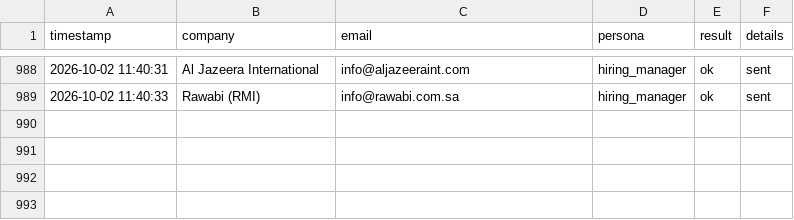
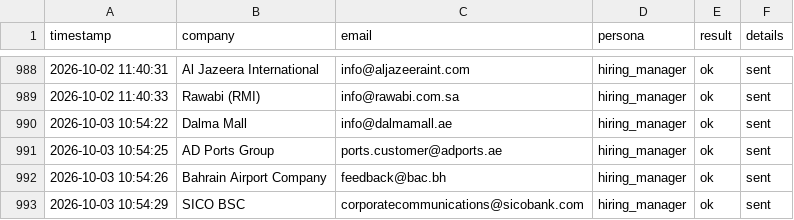
Before and after one commit to Nuredin-Moh/job-madinah, a CSV file: data/sent_log.csv, drawn as a sheet; only a part is shown, gaps mark what is left out; the diff names each change by its address in the sheet, - before the commit and + after, or states it on an @@ line.

```diff
--- a/data/sent_log.csv
+++ b/data/sent_log.csv
+row 990: 2026-10-03 10:54:22 | Dalma Mall | info@dalmamall.ae | hiring_manager | ok | sent
+row 991: 2026-10-03 10:54:25 | AD Ports Group | ports.customer@adports.ae | hiring_manager | ok | sent
+row 992: 2026-10-03 10:54:26 | Bahrain Airport Company | feedback@bac.bh | hiring_manager | ok | sent
+row 993: 2026-10-03 10:54:29 | SICO BSC | corporatecommunications@sicobank.com | hiring_manager | ok | sent
```
Also changed, not shown: data/portal_queue.csv, data/sent_history.csv.
